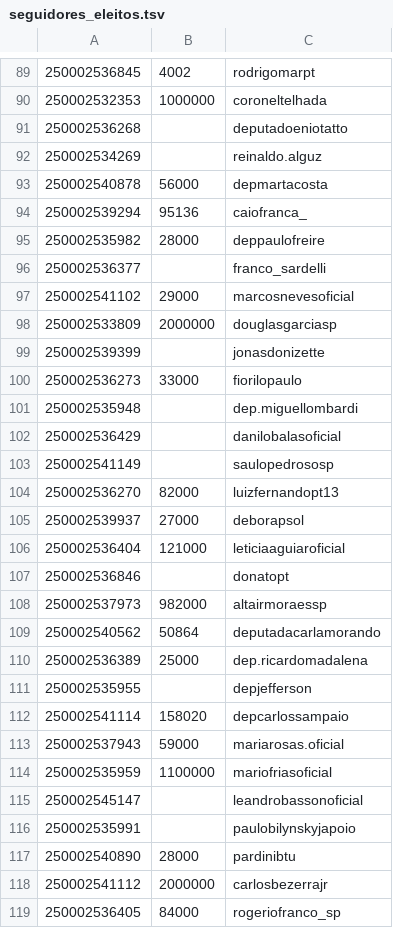
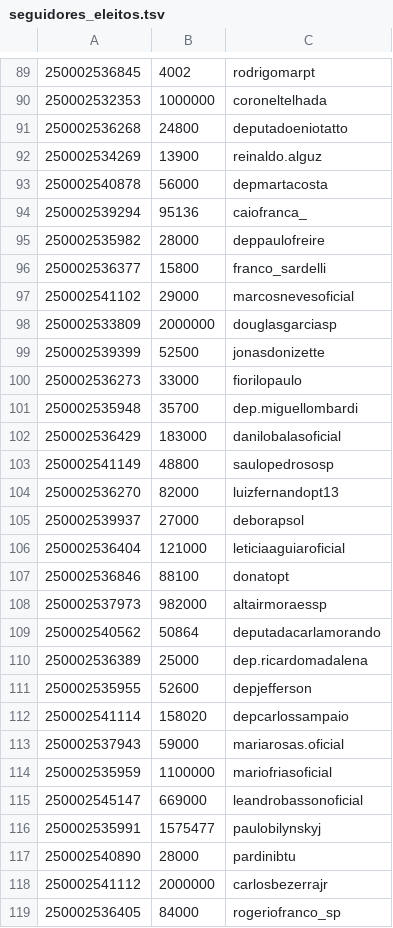
Before and after one commit to Grisonet/grisonet.github.io, a TSV file: apuracao-sp-fonte/dados-coleta/seguidores_eleitos.tsv, drawn as a sheet; only a part is shown, gaps mark what is left out; the diff covers the shown part only.

```diff
--- a/apuracao-sp-fonte/dados-coleta/seguidores_eleitos.tsv
+++ b/apuracao-sp-fonte/dados-coleta/seguidores_eleitos.tsv
@@ -90,4 +90,4 @@
 250002532353	1000000	coroneltelhada
-250002536268		deputadoeniotatto
-250002534269		reinaldo.alguz
+250002536268	24800	deputadoeniotatto
+250002534269	13900	reinaldo.alguz
 250002540878	56000	depmartacosta
@@ -95,10 +95,10 @@
 250002535982	28000	deppaulofreire
-250002536377		franco_sardelli
+250002536377	15800	franco_sardelli
 250002541102	29000	marcosnevesoficial
 250002533809	2000000	douglasgarciasp
-250002539399		jonasdonizette
+250002539399	52500	jonasdonizette
 250002536273	33000	fiorilopaulo
-250002535948		dep.miguellombardi
-250002536429		danilobalasoficial
-250002541149		saulopedrososp
+250002535948	35700	dep.miguellombardi
+250002536429	183000	danilobalasoficial
+250002541149	48800	saulopedrososp
 250002536270	82000	luizfernandopt13
@@ -106,3 +106,3 @@
 250002536404	121000	leticiaaguiaroficial
-250002536846		donatopt
+250002536846	88100	donatopt
 250002537973	982000	altairmoraessp
@@ -110,3 +110,3 @@
 250002536389	25000	dep.ricardomadalena
-250002535955		depjefferson
+250002535955	52600	depjefferson
 250002541114	158020	depcarlossampaio
@@ -114,4 +114,4 @@
 250002535959	1100000	mariofriasoficial
-250002545147		leandrobassonoficial
-250002535991		paulobilynskyjapoio
+250002545147	669000	leandrobassonoficial
+250002535991	1575477	paulobilynskyj
 250002540890	28000	pardinibtu
```
Also changed, not shown: 42 edited cells elsewhere in this file, apuracao-sp-fonte/dados-coleta/eleitos_handles.tsv, apuracao-sp-fonte/dados-coleta/neleitos_handles.tsv, 4 other files.
